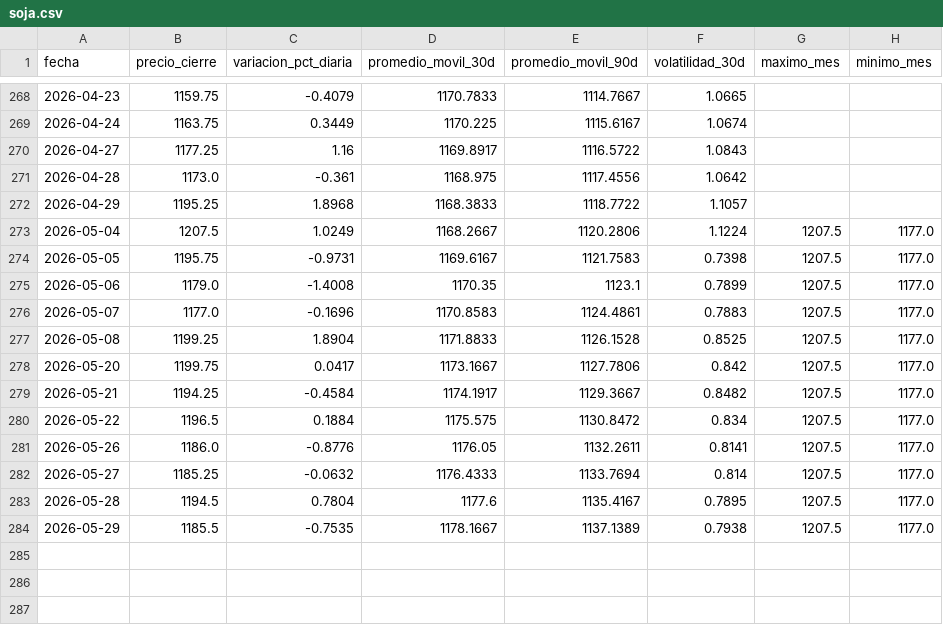
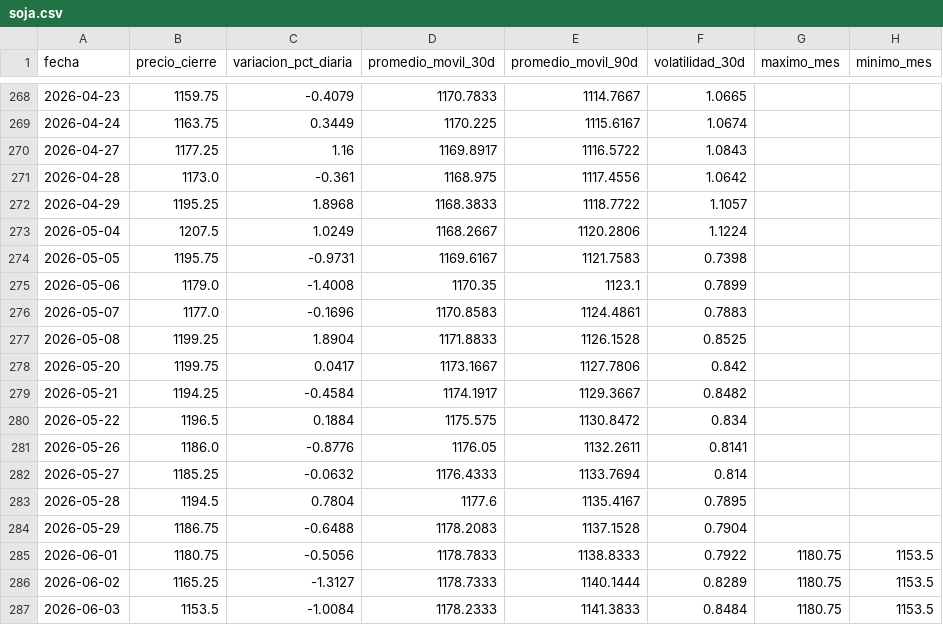
Before and after one commit to lucxzs/analysis-commodities-bi, a CSV file: data/soja.csv, drawn as a sheet; only a part is shown, gaps mark what is left out.

```diff
--- a/data/soja.csv
+++ b/data/soja.csv
@@ -272,13 +272,16 @@ fecha,precio_cierre,variacion_pct_diaria,promedio_movil_30d,promedio_movil_90d,v
 2026-04-29,1195.25,1.8968,1168.3833,1118.7722,1.1057,,
-2026-05-04,1207.5,1.0249,1168.2667,1120.2806,1.1224,1207.5,1177.0
-2026-05-05,1195.75,-0.9731,1169.6167,1121.7583,0.7398,1207.5,1177.0
-2026-05-06,1179.0,-1.4008,1170.35,1123.1,0.7899,1207.5,1177.0
-2026-05-07,1177.0,-0.1696,1170.8583,1124.4861,0.7883,1207.5,1177.0
-2026-05-08,1199.25,1.8904,1171.8833,1126.1528,0.8525,1207.5,1177.0
-2026-05-20,1199.75,0.0417,1173.1667,1127.7806,0.842,1207.5,1177.0
-2026-05-21,1194.25,-0.4584,1174.1917,1129.3667,0.8482,1207.5,1177.0
-2026-05-22,1196.5,0.1884,1175.575,1130.8472,0.834,1207.5,1177.0
-2026-05-26,1186.0,-0.8776,1176.05,1132.2611,0.8141,1207.5,1177.0
-2026-05-27,1185.25,-0.0632,1176.4333,1133.7694,0.814,1207.5,1177.0
-2026-05-28,1194.5,0.7804,1177.6,1135.4167,0.7895,1207.5,1177.0
-2026-05-29,1185.5,-0.7535,1178.1667,1137.1389,0.7938,1207.5,1177.0
+2026-05-04,1207.5,1.0249,1168.2667,1120.2806,1.1224,,
+2026-05-05,1195.75,-0.9731,1169.6167,1121.7583,0.7398,,
+2026-05-06,1179.0,-1.4008,1170.35,1123.1,0.7899,,
+2026-05-07,1177.0,-0.1696,1170.8583,1124.4861,0.7883,,
+2026-05-08,1199.25,1.8904,1171.8833,1126.1528,0.8525,,
+2026-05-20,1199.75,0.0417,1173.1667,1127.7806,0.842,,
+2026-05-21,1194.25,-0.4584,1174.1917,1129.3667,0.8482,,
+2026-05-22,1196.5,0.1884,1175.575,1130.8472,0.834,,
+2026-05-26,1186.0,-0.8776,1176.05,1132.2611,0.8141,,
+2026-05-27,1185.25,-0.0632,1176.4333,1133.7694,0.814,,
+2026-05-28,1194.5,0.7804,1177.6,1135.4167,0.7895,,
+2026-05-29,1186.75,-0.6488,1178.2083,1137.1528,0.7904,,
+2026-06-01,1180.75,-0.5056,1178.7833,1138.8333,0.7922,1180.75,1153.5
+2026-06-02,1165.25,-1.3127,1178.7333,1140.1444,0.8289,1180.75,1153.5
+2026-06-03,1153.5,-1.0084,1178.2333,1141.3833,0.8484,1180.75,1153.5
```
Also changed, not shown: data/maiz.csv, data/trigo.csv.
